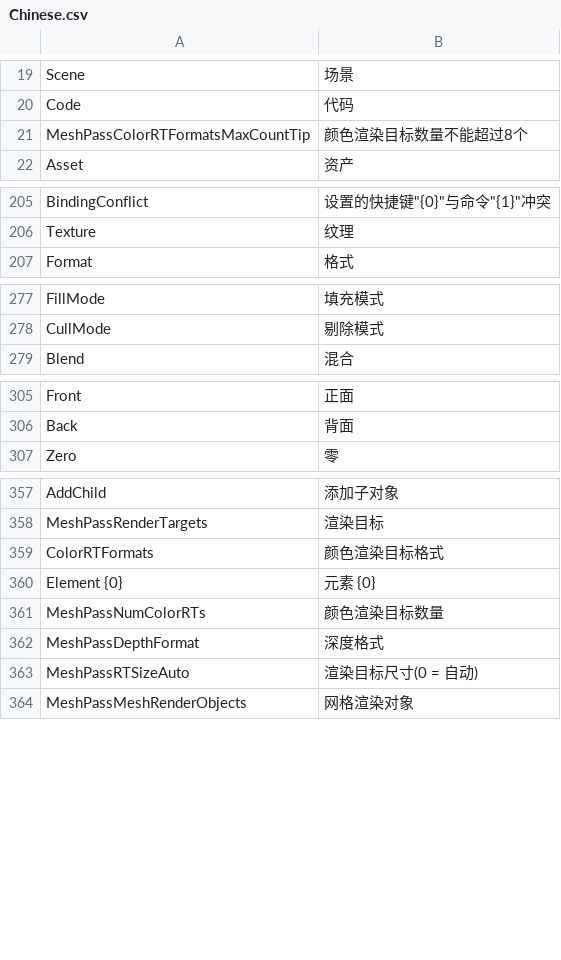
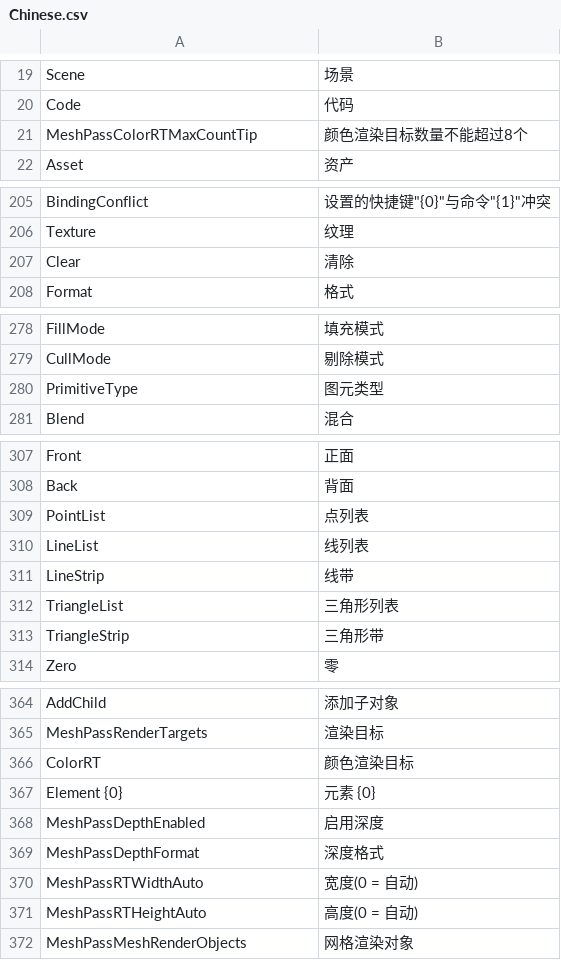
Before and after one commit to ShaderHelper/ShaderHelper, a CSV file: Resource/Localization/Chinese.csv, drawn as a sheet; only a part is shown, gaps mark what is left out.

```diff
--- a/Resource/Localization/Chinese.csv
+++ b/Resource/Localization/Chinese.csv
@@ -20,3 +20,3 @@ Scene,场景,
 Code,代码,
-MeshPassColorRTFormatsMaxCountTip,颜色渲染目标数量不能超过8个,
+MeshPassColorRTMaxCountTip,颜色渲染目标数量不能超过8个,
 Asset,资产,
@@ -206,2 +206,3 @@ BindingConflict,设置的快捷键"{0}"与命令"{1}"冲突,
 Texture,纹理,
+Clear,清除,
 Format,格式,
@@ -278,2 +279,3 @@ FillMode,填充模式,
 CullMode,剔除模式,
+PrimitiveType,图元类型,
 Blend,混合,
@@ -306,2 +308,7 @@ Front,正面,
 Back,背面,
+PointList,点列表,
+LineList,线列表,
+LineStrip,线带,
+TriangleList,三角形列表,
+TriangleStrip,三角形带,
 Zero,零,
@@ -358,7 +365,8 @@ AddChild,添加子对象,
 MeshPassRenderTargets,渲染目标,
-ColorRTFormats,颜色渲染目标格式,
+ColorRT,颜色渲染目标,
 Element {0},元素 {0},
-MeshPassNumColorRTs,颜色渲染目标数量,
+MeshPassDepthEnabled,启用深度,
 MeshPassDepthFormat,深度格式,
-MeshPassRTSizeAuto,渲染目标尺寸(0 = 自动),
+MeshPassRTWidthAuto,宽度(0 = 自动),
+MeshPassRTHeightAuto,高度(0 = 自动),
 MeshPassMeshRenderObjects,网格渲染对象,
```
Also changed, not shown: Resource/Localization/English.csv, 28 other files.
